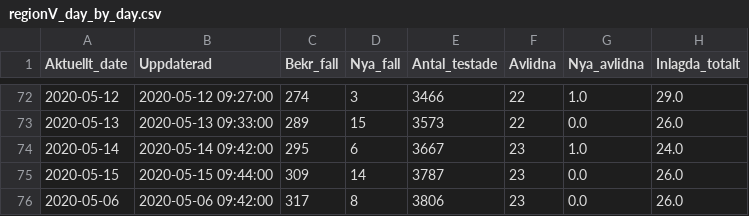
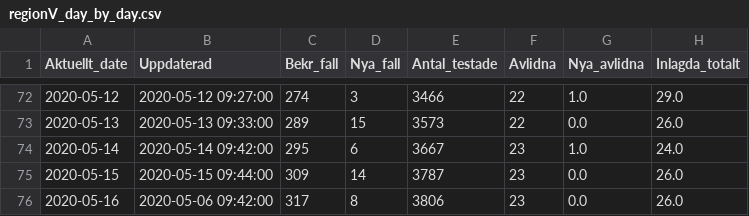
Before and after one commit to surapelle/covid_data, a CSV file: regionV_day_by_day.csv, drawn as a sheet; only a part is shown, gaps mark what is left out; the diff names each change by its address in the sheet, - before the commit and + after, or states it on an @@ line.

Commit message:
Add files via upload
Corrected date

```diff
--- a/regionV_day_by_day.csv
+++ b/regionV_day_by_day.csv
-A76 (Aktuellt_date): 2020-05-06
+A76 (Aktuellt_date): 2020-05-16
```
